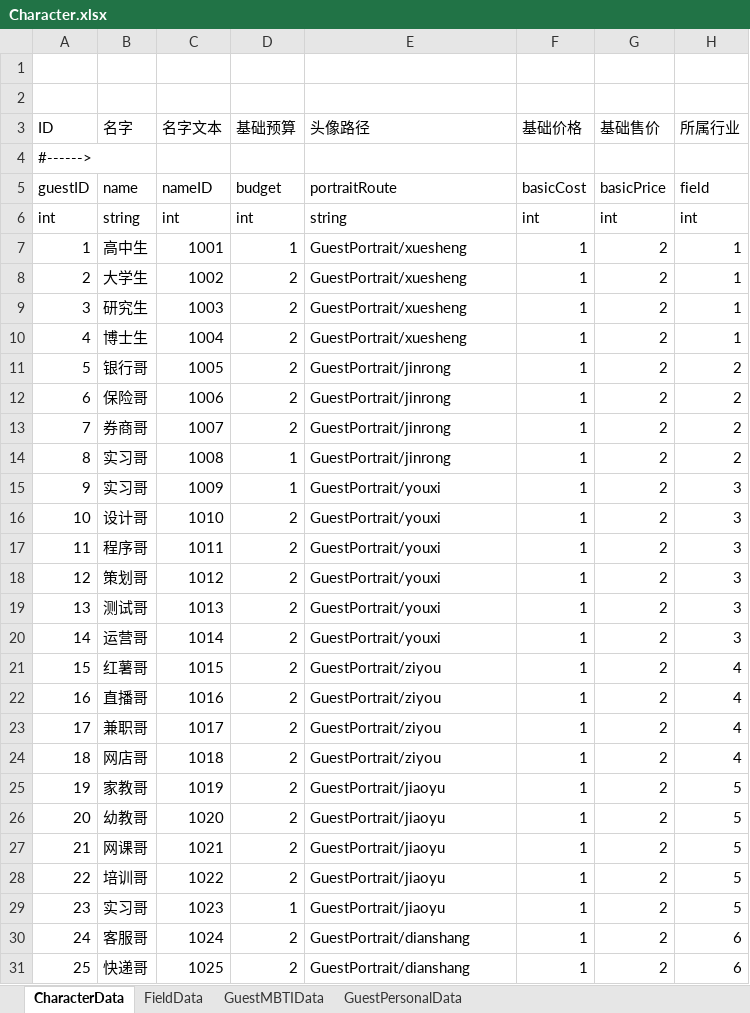
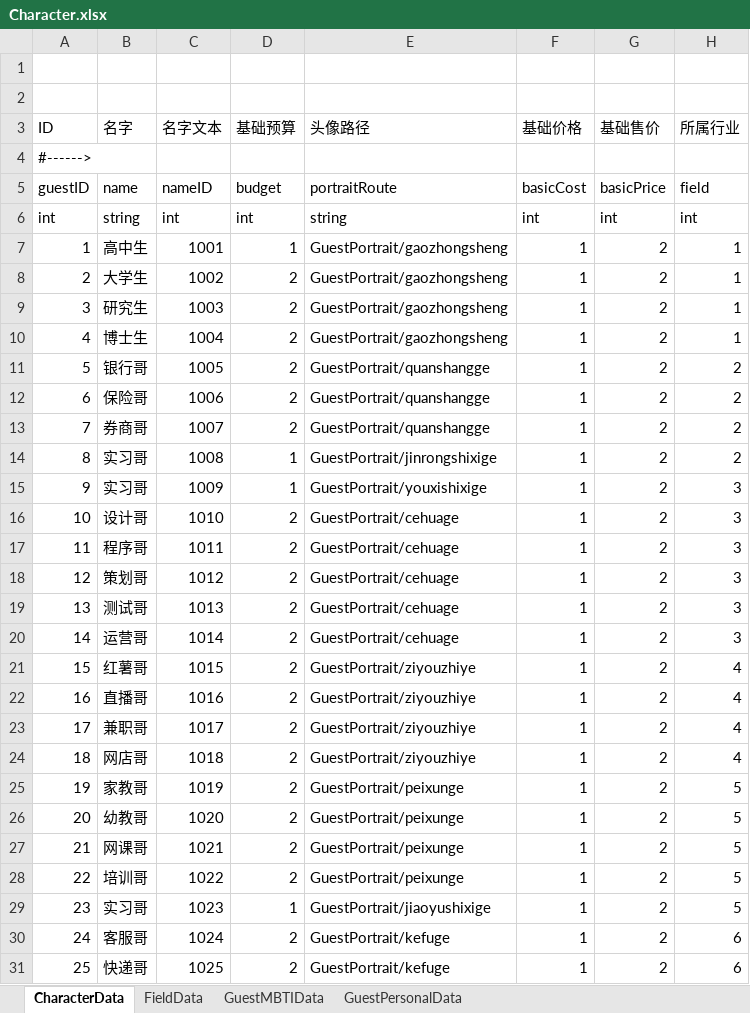
Before and after one commit to tHeJeff0/GoldenMansion, an Excel workbook: Data/Character.xlsx, sheet CharacterData, drawn as a sheet; only a part is shown; values as stored, in another font and other column widths than the file's, no borders; the diff covers the shown part only; the diff names each change by its address in the sheet, - before the commit and + after, or states it on an @@ line.

```diff
--- a/Data/Character.xlsx (sheet CharacterData)
+++ b/Data/Character.xlsx (sheet CharacterData)
-E7:E10 (头像路径): GuestPortrait/xuesheng
+E7:E10 (头像路径): GuestPortrait/gaozhongsheng
-E11:E13 (头像路径): GuestPortrait/jinrong
+E11:E13 (头像路径): GuestPortrait/quanshangge
-E14 (头像路径): GuestPortrait/jinrong
+E14 (头像路径): GuestPortrait/jinrongshixige
-E15 (头像路径): GuestPortrait/youxi
+E15 (头像路径): GuestPortrait/youxishixige
-E16:E20 (头像路径): GuestPortrait/youxi
+E16:E20 (头像路径): GuestPortrait/cehuage
-E21:E24 (头像路径): GuestPortrait/ziyou
+E21:E24 (头像路径): GuestPortrait/ziyouzhiye
-E25:E28 (头像路径): GuestPortrait/jiaoyu
+E25:E28 (头像路径): GuestPortrait/peixunge
-E29 (头像路径): GuestPortrait/jiaoyu
+E29 (头像路径): GuestPortrait/jiaoyushixige
-E30:E31 (头像路径): GuestPortrait/dianshang
+E30:E31 (头像路径): GuestPortrait/kefuge
```
Also changed, not shown: 35 edited cells elsewhere in this sheet, Data/Skill.xlsx, 58 other files.
